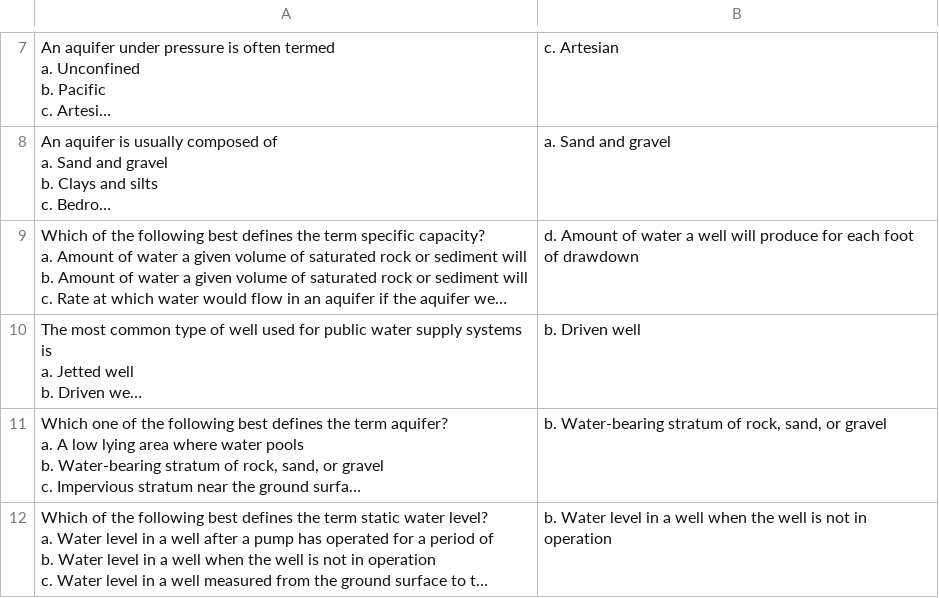
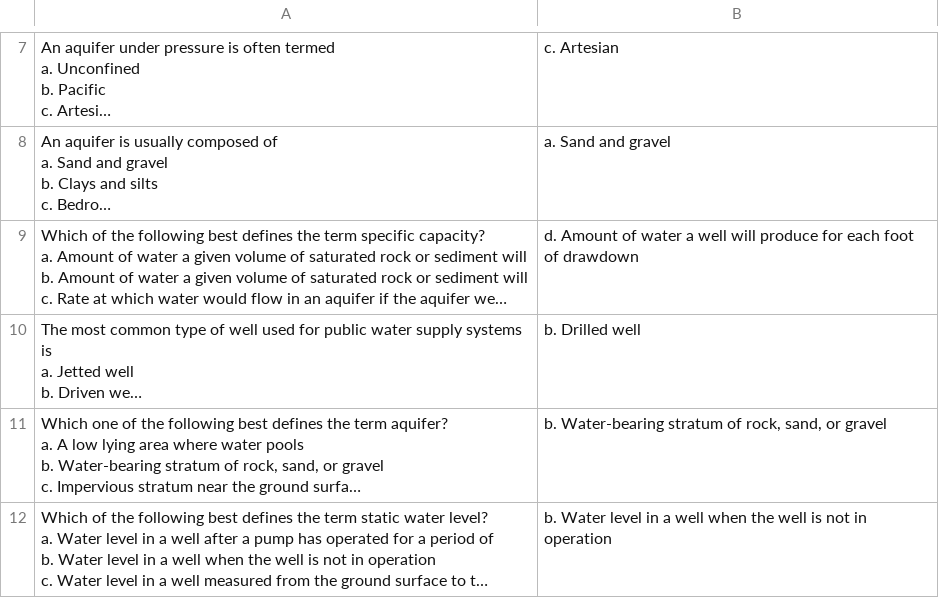
Before and after one commit to sbasrai/sbasrai.github.io, a CSV file: MCFlashCards1/output-water-sources.csv, drawn as a sheet; only a part is shown, gaps mark what is left out; long unchanged cells end in …; the diff names each change by its address in the sheet, - before the commit and + after, or states it on an @@ line.

```diff
--- a/MCFlashCards1/output-water-sources.csv
+++ b/MCFlashCards1/output-water-sources.csv
-B10: b. Driven well
+B10: b. Drilled well
```
